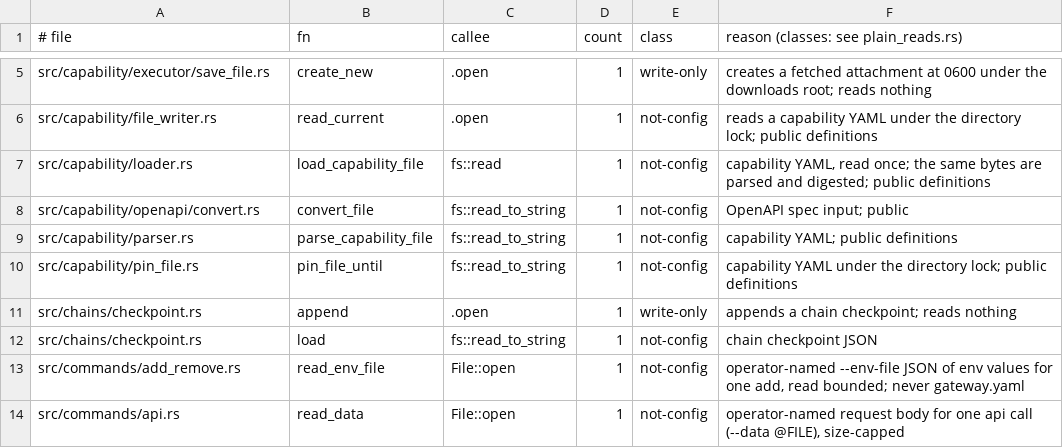
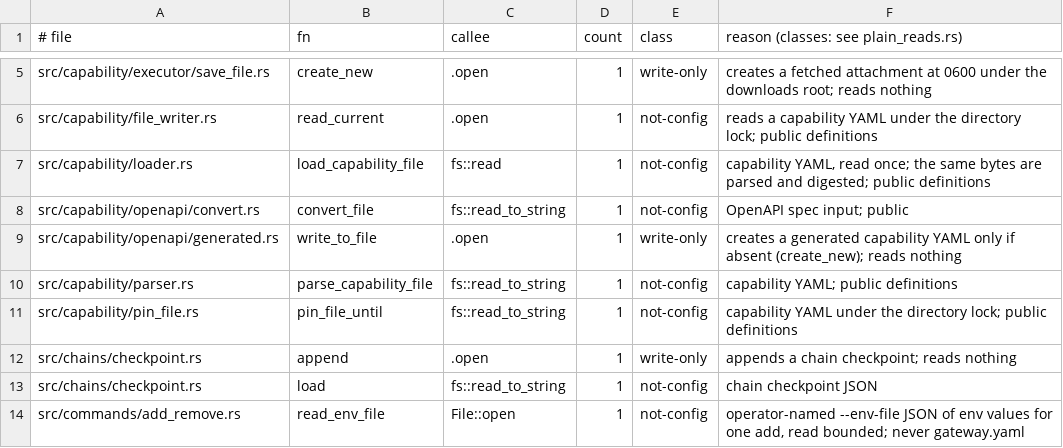
Before and after one commit to MikkoParkkola/mcp-gateway, a TSV file: src/gateway/meta_mcp/boundary_pins/plain_reads.tsv, drawn as a sheet; only a part is shown, gaps mark what is left out; the shorter side is filled out with more unchanged rows; the diff names each change by its address in the sheet, - before the commit and + after, or states it on an @@ line.

```diff
--- a/src/gateway/meta_mcp/boundary_pins/plain_reads.tsv
+++ b/src/gateway/meta_mcp/boundary_pins/plain_reads.tsv
+row 9: src/capability/openapi/generated.rs | write_to_file | .open | 1 | write-only | creates a generated capability YAML only if absent (create_new); reads nothing
```
Also changed, not shown: src/gateway/meta_mcp/boundary_pins/creation_sites.tsv, 2 other files.
